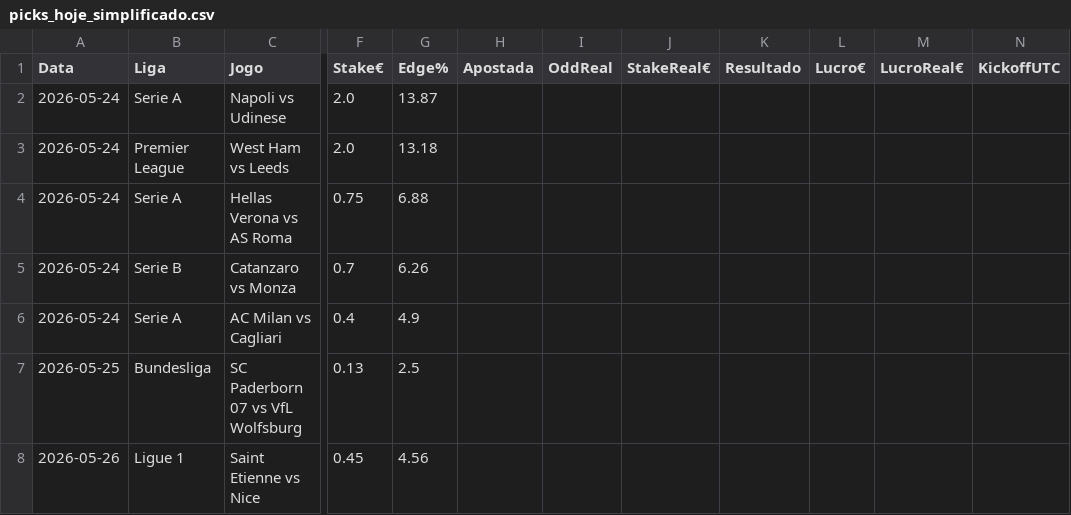
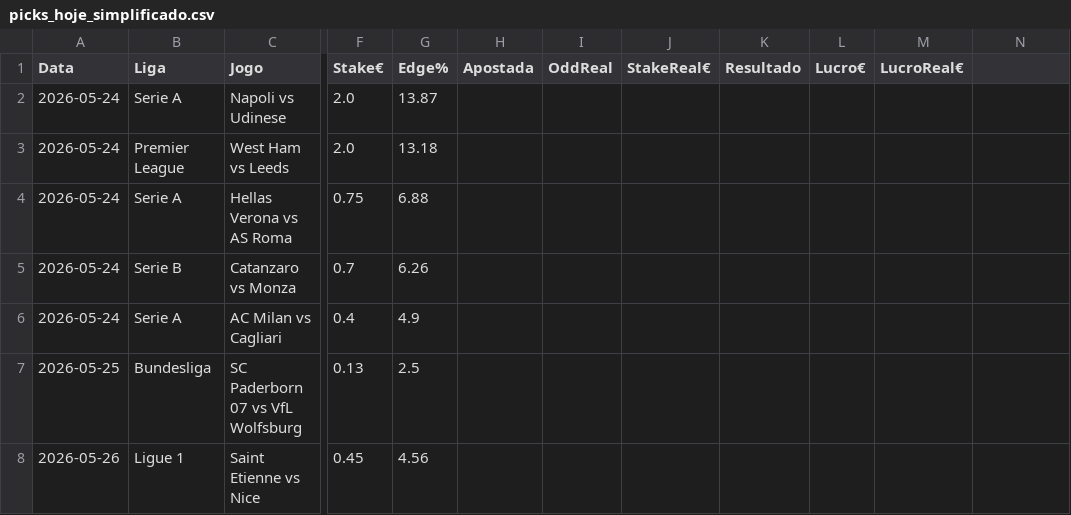
Before and after one commit to jorgepita/apostas-over-futebol, a CSV file: picks_hoje_simplificado.csv, drawn as a sheet; only a part is shown, gaps mark what is left out; the diff names each change by its address in the sheet, - before the commit and + after, or states it on an @@ line.

Commit message:
Update picks_hoje_simplificado.csv (2026-05-24T11:41:59Z)

```diff
--- a/picks_hoje_simplificado.csv
+++ b/picks_hoje_simplificado.csv
-N1: KickoffUTC
+N1: (empty)
```
